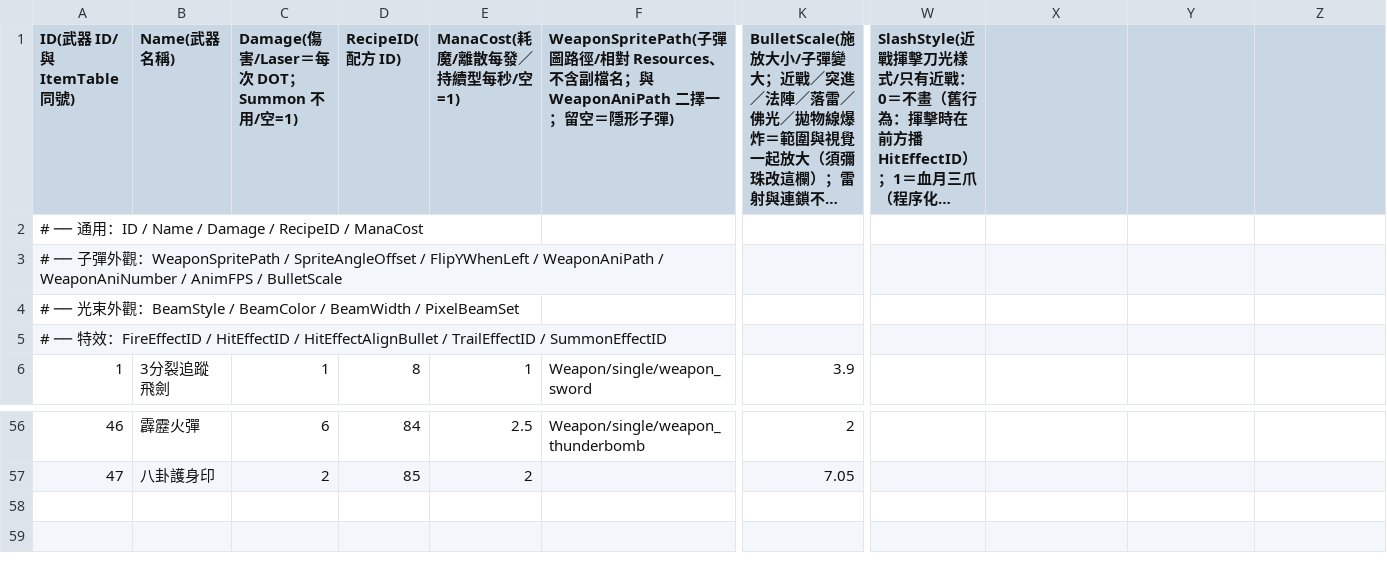
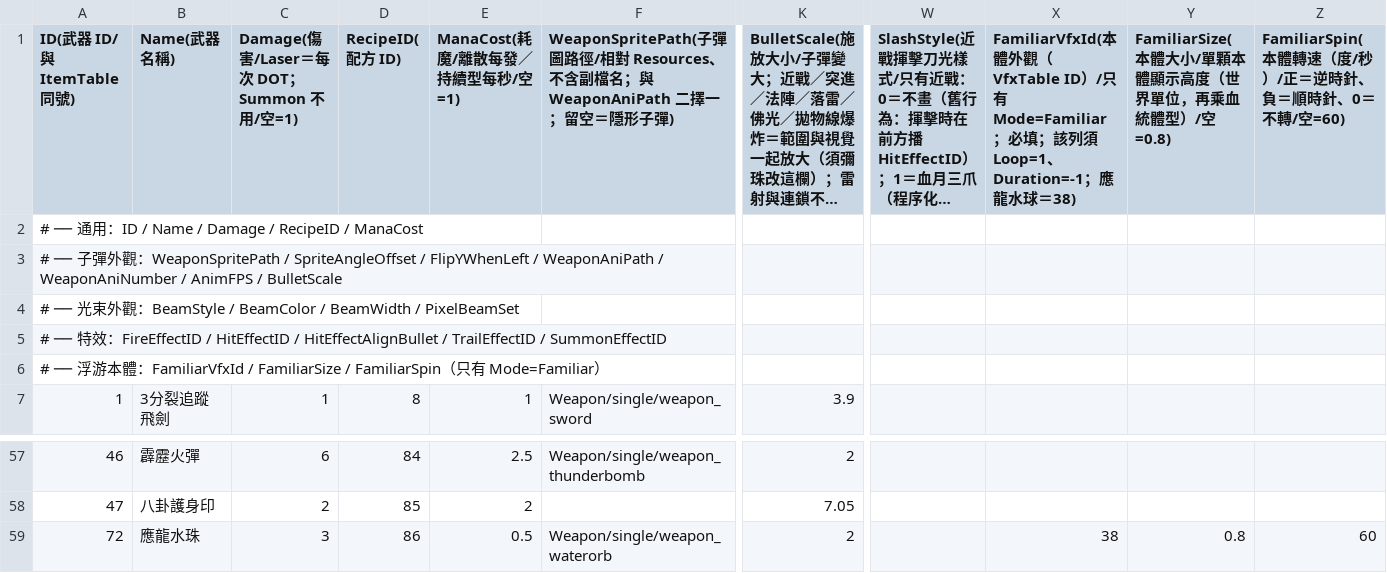
Before and after one commit to sorrowslee/DipanProj, a CSV file: DipanProj_Main/Assets/Data/WeaponTable.csv, drawn as a sheet; only a part is shown, gaps mark what is left out; long unchanged cells end in …; rows hold the shown columns only; the diff names each change by its address in the sheet, - before the commit and + after, or states it on an @@ line.

```diff
--- a/DipanProj_Main/Assets/Data/WeaponTable.csv
+++ b/DipanProj_Main/Assets/Data/WeaponTable.csv
-X1: (empty)
+X1: FamiliarVfxId(本體外觀（VfxTable ID）/只有 Mode=Familiar；必填；該列須 Loop=1、Duration=-1；應龍水球＝38)
-Y1: (empty)
+Y1: FamiliarSize(本體大小/單顆本體顯示高度（世界單位，再乘血統體型）/空=0.8)
-Z1: (empty)
+Z1: FamiliarSpin(本體轉速（度/秒）/正＝逆時針、負＝順時針、0＝不轉/空=60)
+row 6: # ── 浮游本體：FamiliarVfxId / FamiliarSize / FamiliarSpin（只有 Mode=Familiar）
+row 59: 72 | 應龍水珠 | 3 | 86 | 0.5 | Weapon/single/weapon_waterorb | 2 |  | 38 | 0.8 | 60
```
Also changed, not shown: DipanProj_Main/Assets/Data/GemTable.csv, DipanProj_Main/Assets/Data/ItemTable.csv, 17 other files.
